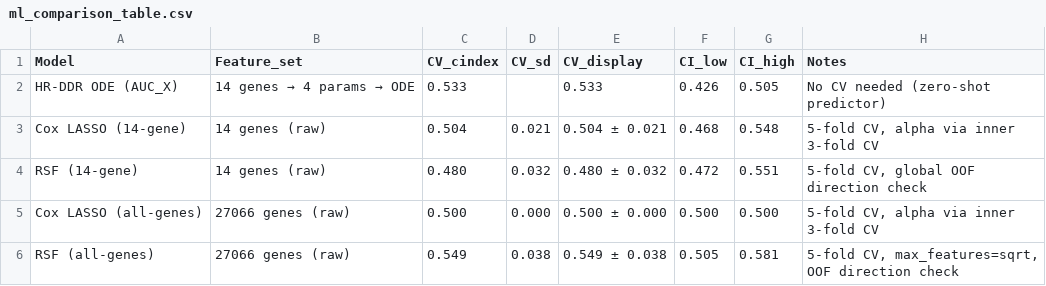
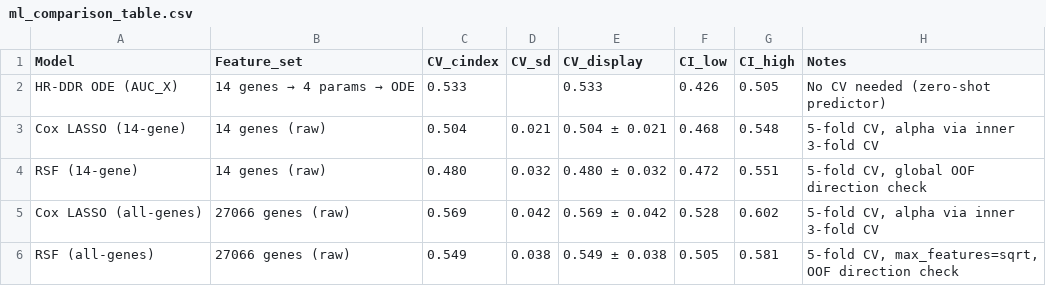
Before and after one commit to gillespieza/hgsoc-tcga-ODE, a CSV file: data/processed/ml_comparison_table.csv, drawn as a sheet.

Commit message:
fix(ml_benchmark): eliminate BreslowEstimator overflow in p>>n Cox LASSO fits
- Set fit_baseline_model=False at all three CoxnetSurvivalAnalysis Pipeline
  sites; BreslowEstimator.fit() computes np.exp(linear_predictor) in pure
  Python and overflows float64 for large β in the all-genes arm
- Replace pipe.predict() with (X_scaled @ coef) at all C-index evaluation
  sites; predict() also calls np.exp() — linear predictor is rank-equivalent
  and overflow-safe. Affects _select_alpha_inner_cv, fit_cox_lasso outer
  fold, and collect_oof_predictions lasso arm

```diff
--- a/data/processed/ml_comparison_table.csv
+++ b/data/processed/ml_comparison_table.csv
@@ -4,3 +4,3 @@ Cox LASSO (14-gene),14 genes (raw),0.504,0.021,0.504 ± 0.021,0.468,0.548,"5-fol
 RSF (14-gene),14 genes (raw),0.480,0.032,0.480 ± 0.032,0.472,0.551,"5-fold CV, global OOF direction check"
-Cox LASSO (all-genes),27066 genes (raw),0.500,0.000,0.500 ± 0.000,0.500,0.500,"5-fold CV, alpha via inner 3-fold CV"
+Cox LASSO (all-genes),27066 genes (raw),0.569,0.042,0.569 ± 0.042,0.528,0.602,"5-fold CV, alpha via inner 3-fold CV"
 RSF (all-genes),27066 genes (raw),0.549,0.038,0.549 ± 0.038,0.505,0.581,"5-fold CV, max_features=sqrt, OOF direction check"
```
Also changed, not shown: 38 other files.
